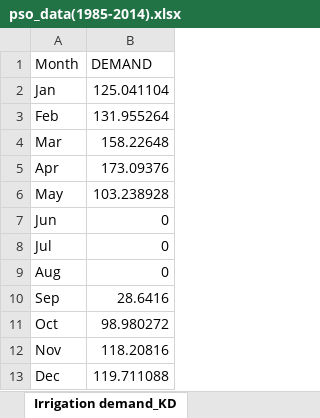
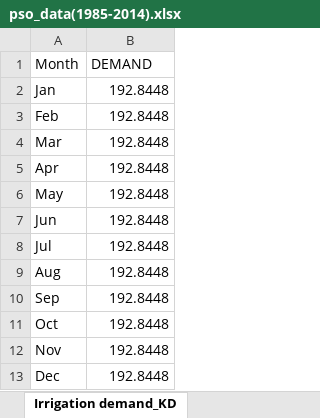
Before and after one commit to Jetsonic/Python, an Excel workbook: pso_data(1985-2014).xlsx, sheet Irrigation demand_KD, drawn as a sheet; values as stored, in another font and other column widths than the file's, no borders; the diff names each change by its address in the sheet, - before the commit and + after, or states it on an @@ line.

```diff
--- a/pso_data(1985-2014).xlsx (sheet Irrigation demand_KD)
+++ b/pso_data(1985-2014).xlsx (sheet Irrigation demand_KD)
-B2 (DEMAND): 125.041104
+B2 (DEMAND): 192.8448
-B3 (DEMAND): 131.955264
+B3 (DEMAND): 192.8448
-B4 (DEMAND): 158.22648
+B4 (DEMAND): 192.8448
-B5 (DEMAND): 173.09376
+B5 (DEMAND): 192.8448
-B6 (DEMAND): 103.238928
+B6 (DEMAND): 192.8448
-B7:B9 (DEMAND): 0
+B7:B9 (DEMAND): 192.8448
-B10 (DEMAND): 28.6416
+B10 (DEMAND): 192.8448
-B11 (DEMAND): 98.980272
+B11 (DEMAND): 192.8448
-B12 (DEMAND): 118.20816
+B12 (DEMAND): 192.8448
-B13 (DEMAND): 119.711088
+B13 (DEMAND): 192.8448
```
Also changed, not shown: 26 other files.
